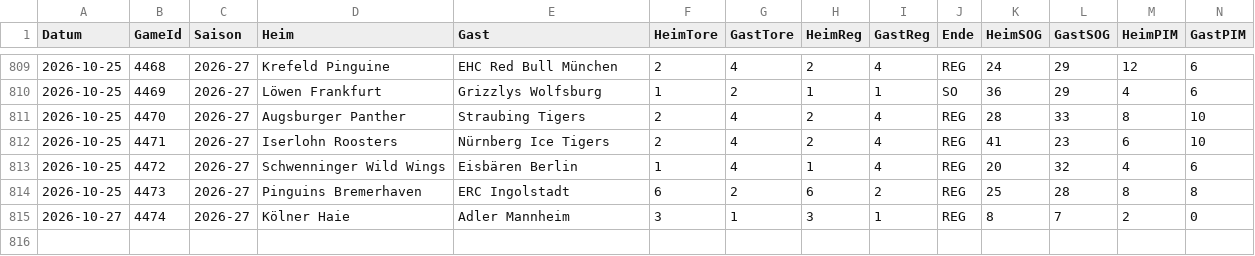
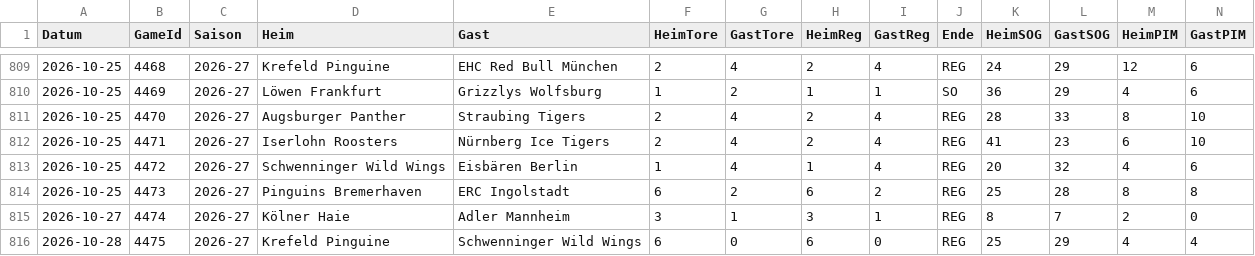
Before and after one commit to gobitodic0007-hash/Wettmodell, a CSV file: daten/del-spiele.csv, drawn as a sheet; only a part is shown, gaps mark what is left out; rows hold the shown columns only; the diff names each change by its address in the sheet, - before the commit and + after, or states it on an @@ line.

```diff
--- a/daten/del-spiele.csv
+++ b/daten/del-spiele.csv
+row 816: 2026-10-28 | 4475 | 2026-27 | Krefeld Pinguine | Schwenninger Wild Wings | 6 | 0 | 6 | 0 | REG | 25 | 29 | 4 | 4
```
Also changed, not shown: daten/del-ansetzungen.csv, daten/nfl-linien.csv, 5 other files.
